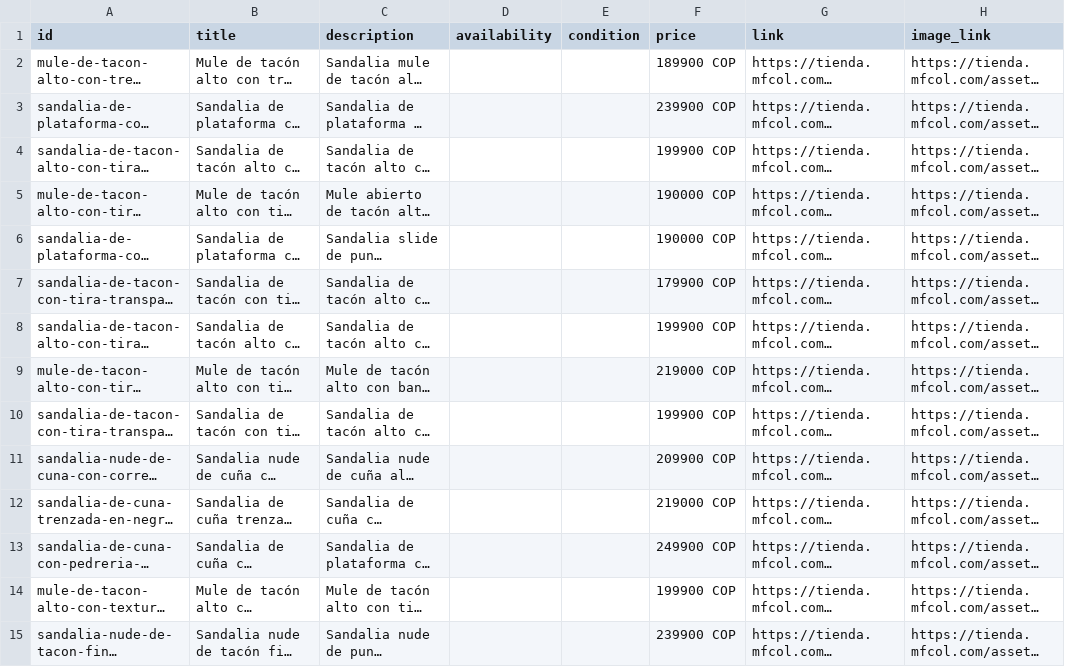
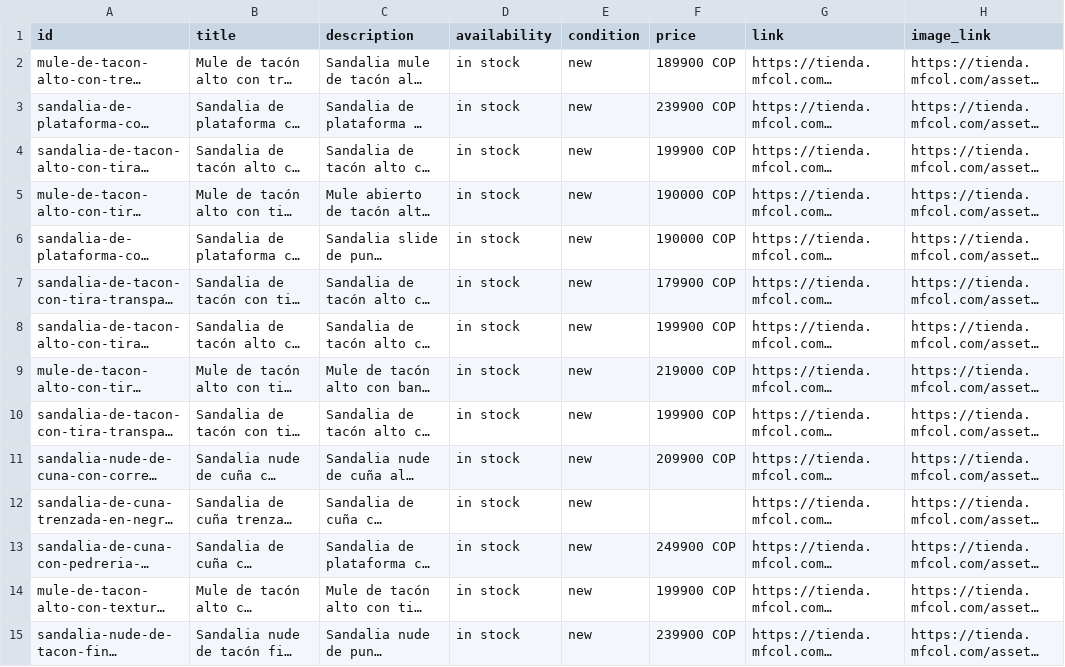
Before and after one commit to mfcolombia2019-byte/MFCOL, a CSV file: meta-feed/meta-product-feed.csv, drawn as a sheet; only a part is shown; long unchanged cells end in …; the diff covers the shown part only; the diff names each change by its address in the sheet, - before the commit and + after, or states it on an @@ line.

Commit message:
Complete Meta Commerce required feed fields

```diff
--- a/meta-feed/meta-product-feed.csv
+++ b/meta-feed/meta-product-feed.csv
-D2:D15 (availability): (empty)
+D2:D15 (availability): in stock
-E2:E15 (condition): (empty)
+E2:E15 (condition): new
-F12 (price): 219000 COP
+F12 (price): (empty)
```
Also changed, not shown: 40 edited cells elsewhere in this file.
